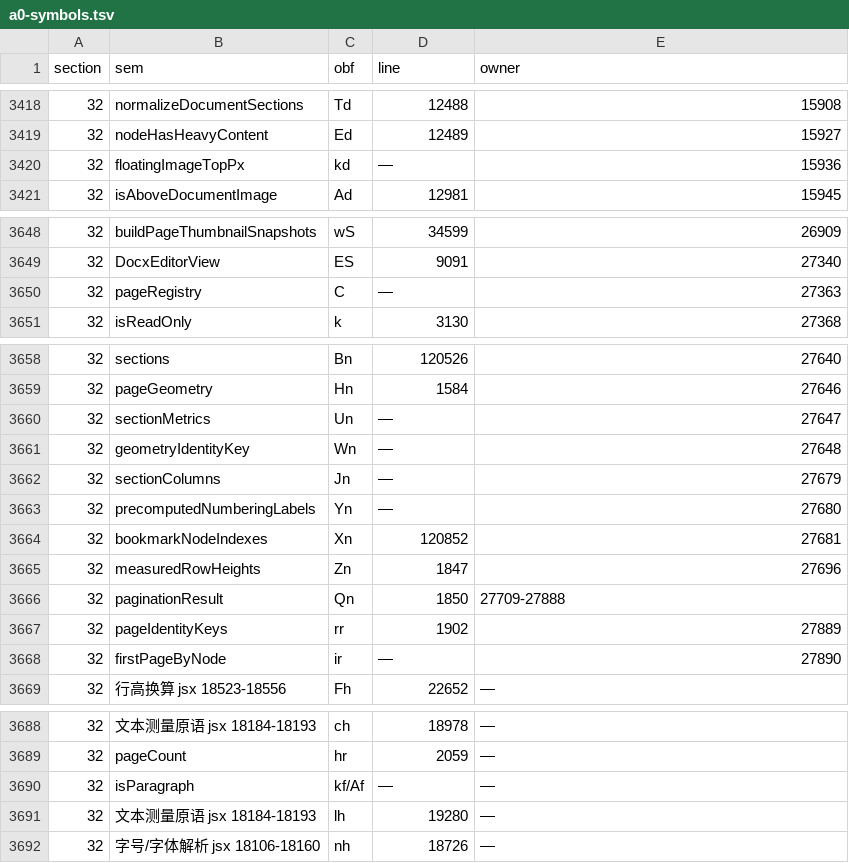
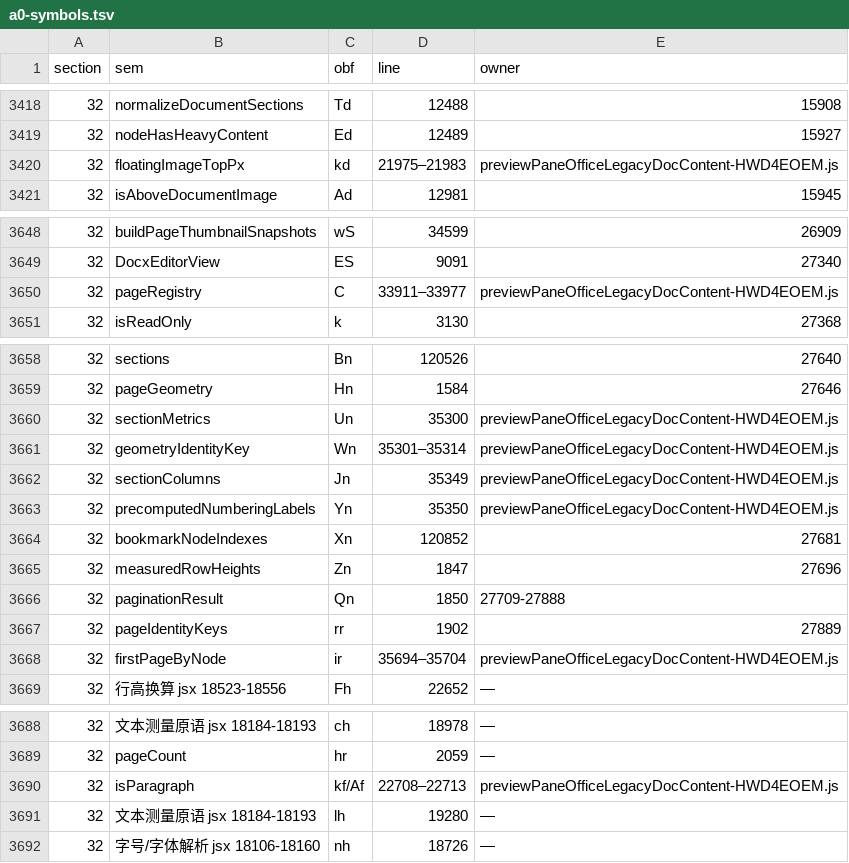
Before and after one commit to None9527/NofyAgents, a TSV file: desktop/src/src/a0-wiring-data/a0-symbols.tsv, drawn as a sheet; only a part is shown, gaps mark what is left out.

```diff
--- a/desktop/src/src/a0-wiring-data/a0-symbols.tsv
+++ b/desktop/src/src/a0-wiring-data/a0-symbols.tsv
@@ -3419,3 +3419,3 @@ section	sem	obf	line	owner
 32	nodeHasHeavyContent	Ed	12489	15927
-32	floatingImageTopPx	kd	—	15936
+32	floatingImageTopPx	kd	21975–21983	previewPaneOfficeLegacyDocContent-HWD4EOEM.js
 32	isAboveDocumentImage	Ad	12981	15945
@@ -3649,3 +3649,3 @@ section	sem	obf	line	owner
 32	DocxEditorView	ES	9091	27340
-32	pageRegistry	C	—	27363
+32	pageRegistry	C	33911–33977	previewPaneOfficeLegacyDocContent-HWD4EOEM.js
 32	isReadOnly	k	3130	27368
@@ -3659,6 +3659,6 @@ section	sem	obf	line	owner
 32	pageGeometry	Hn	1584	27646
-32	sectionMetrics	Un	—	27647
-32	geometryIdentityKey	Wn	—	27648
-32	sectionColumns	Jn	—	27679
-32	precomputedNumberingLabels	Yn	—	27680
+32	sectionMetrics	Un	35300	previewPaneOfficeLegacyDocContent-HWD4EOEM.js
+32	geometryIdentityKey	Wn	35301–35314	previewPaneOfficeLegacyDocContent-HWD4EOEM.js
+32	sectionColumns	Jn	35349	previewPaneOfficeLegacyDocContent-HWD4EOEM.js
+32	precomputedNumberingLabels	Yn	35350	previewPaneOfficeLegacyDocContent-HWD4EOEM.js
 32	bookmarkNodeIndexes	Xn	120852	27681
@@ -3667,3 +3667,3 @@ section	sem	obf	line	owner
 32	pageIdentityKeys	rr	1902	27889
-32	firstPageByNode	ir	—	27890
+32	firstPageByNode	ir	35694–35704	previewPaneOfficeLegacyDocContent-HWD4EOEM.js
 32	行高换算 jsx 18523-18556	Fh	22652	—
@@ -3689,3 +3689,3 @@ section	sem	obf	line	owner
 32	pageCount	hr	2059	—
-32	isParagraph	kf/Af	—	—
+32	isParagraph	kf/Af	22708–22713	previewPaneOfficeLegacyDocContent-HWD4EOEM.js
 32	文本测量原语 jsx 18184-18193	lh	19280	—
```
Also changed, not shown: 2 other files.
